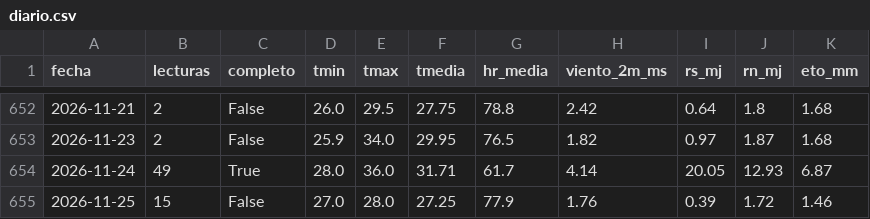
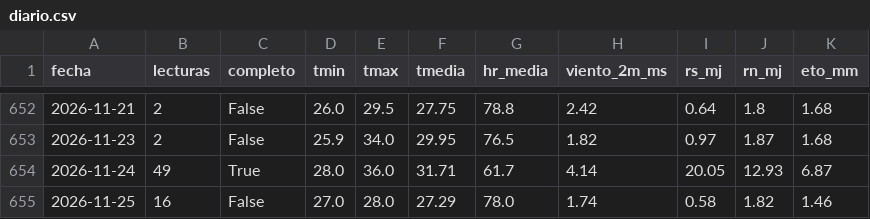
Before and after one commit to henryayalachully12-alt/cecasp, a CSV file: data/diario.csv, drawn as a sheet; only a part is shown, gaps mark what is left out.

```diff
--- a/data/diario.csv
+++ b/data/diario.csv
@@ -654,2 +654,2 @@ fecha,lecturas,completo,tmin,tmax,tmedia,hr_media,viento_2m_ms,rs_mj,rn_mj,eto_m
 2026-11-24,49,True,28.0,36.0,31.71,61.7,4.14,20.05,12.93,6.87
-2026-11-25,15,False,27.0,28.0,27.25,77.9,1.76,0.39,1.72,1.46
+2026-11-25,16,False,27.0,28.0,27.29,78.0,1.74,0.58,1.82,1.46
```
Also changed, not shown: data/etc_diaria.csv, 2 other files.
